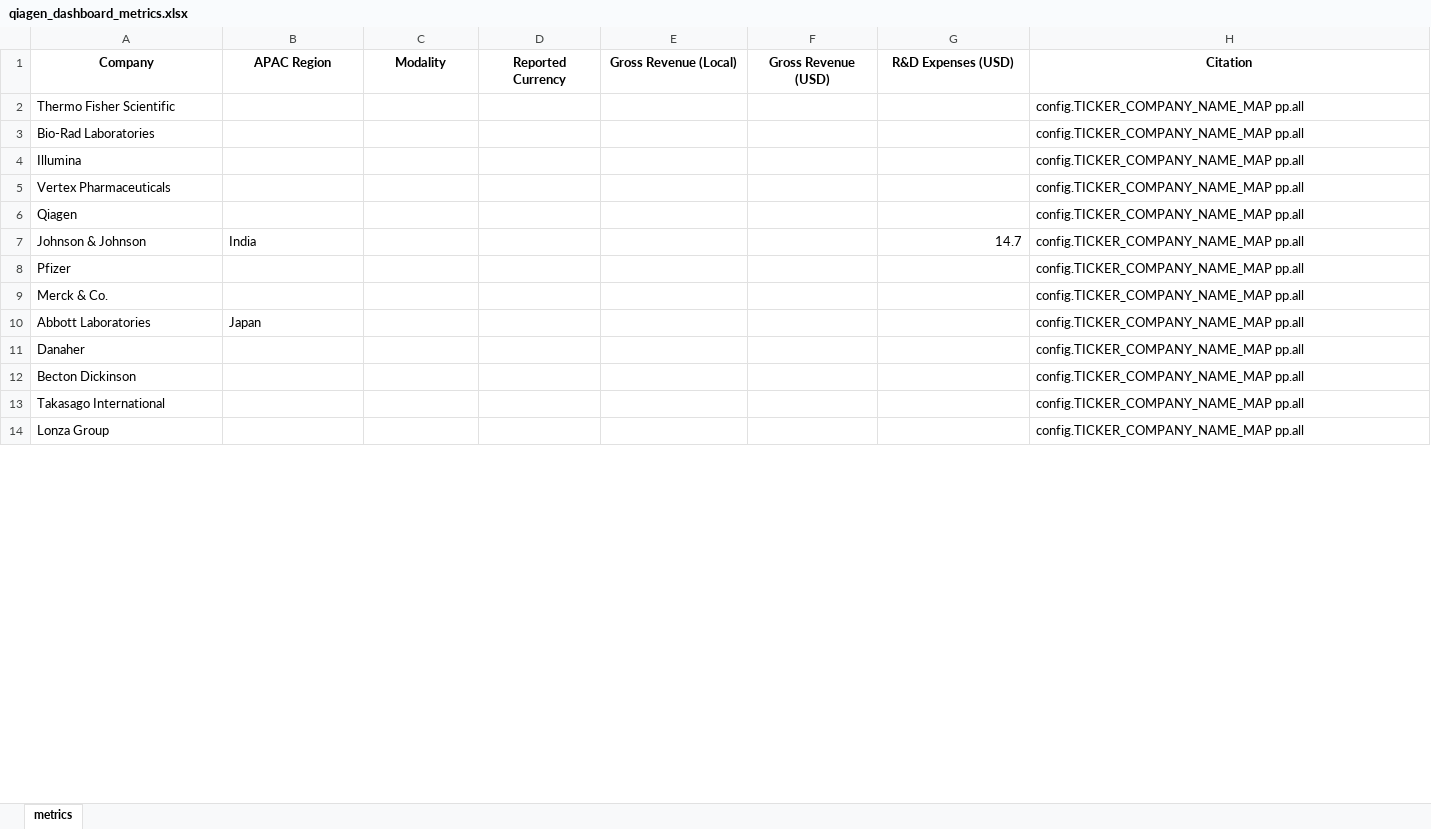
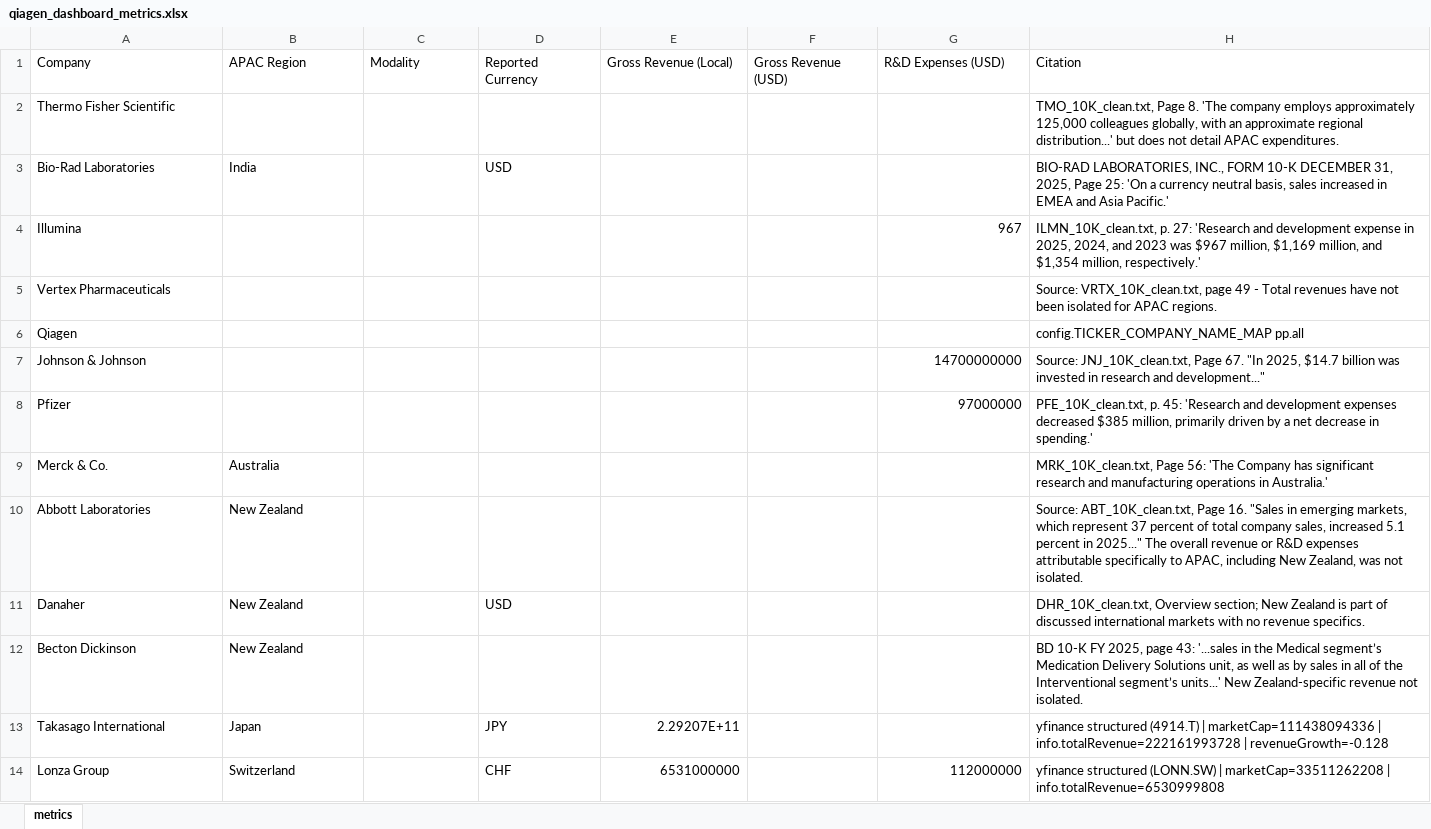
Before and after one commit to miabravo/BHC_APAC_Scraper, an Excel workbook: outputs/qiagen_dashboard_metrics.xlsx, sheet metrics, drawn as a sheet; only a part is shown; values as stored, in another font and other column widths than the file's, no borders; the diff covers the shown part only; the diff names each change by its address in the sheet, - before the commit and + after, or states it on an @@ line.

Commit message:
Improve APAC data coverage and pipeline reliability

```diff
--- a/outputs/qiagen_dashboard_metrics.xlsx (sheet metrics)
+++ b/outputs/qiagen_dashboard_metrics.xlsx (sheet metrics)
@@ A1:H1 bold: on → off, alignment: center → left @@
-H2 (Citation): config.TICKER_COMPANY_NAME_MAP pp.all
+H2 (Citation): TMO_10K_clean.txt, Page 8. 'The company employs approximately 125,000 colleagues globally, with an approximate regional distribution...' but does not detail APAC expenditures.
-B3 (APAC Region): (empty)
+B3 (APAC Region): India
-D3 (Reported Currency): (empty)
+D3 (Reported Currency): USD
-H3 (Citation): config.TICKER_COMPANY_NAME_MAP pp.all
+H3 (Citation): BIO-RAD LABORATORIES, INC., FORM 10-K DECEMBER 31, 2025, Page 25: 'On a currency neutral basis, sales increased in EMEA and Asia Pacific.'
-G4 (R&D Expenses (USD)): (empty)
+G4 (R&D Expenses (USD)): 967
-H4 (Citation): config.TICKER_COMPANY_NAME_MAP pp.all
+H4 (Citation): ILMN_10K_clean.txt, p. 27: 'Research and development expense in 2025, 2024, and 2023 was $967 million, $1,169 million, and $1,354 million, respectively.'
-H5 (Citation): config.TICKER_COMPANY_NAME_MAP pp.all
+H5 (Citation): Source: VRTX_10K_clean.txt, page 49 - Total revenues have not been isolated for APAC regions.
-B7 (APAC Region): India
+B7 (APAC Region): (empty)
-G7 (R&D Expenses (USD)): 14.7
+G7 (R&D Expenses (USD)): 14700000000
-H7 (Citation): config.TICKER_COMPANY_NAME_MAP pp.all
+H7 (Citation): Source: JNJ_10K_clean.txt, Page 67. "In 2025, $14.7 billion was invested in research and development..."
-G8 (R&D Expenses (USD)): (empty)
+G8 (R&D Expenses (USD)): 97000000
-H8 (Citation): config.TICKER_COMPANY_NAME_MAP pp.all
+H8 (Citation): PFE_10K_clean.txt, p. 45: 'Research and development expenses decreased $385 million, primarily driven by a net decrease in spending.'
-B9 (APAC Region): (empty)
+B9 (APAC Region): Australia
-H9 (Citation): config.TICKER_COMPANY_NAME_MAP pp.all
+H9 (Citation): MRK_10K_clean.txt, Page 56: 'The Company has significant research and manufacturing operations in Australia.'
-B10 (APAC Region): Japan
+B10 (APAC Region): New Zealand
-H10 (Citation): config.TICKER_COMPANY_NAME_MAP pp.all
+H10 (Citation): Source: ABT_10K_clean.txt, Page 16. "Sales in emerging markets, which represent 37 percent of total company sales, increased 5.1 percent in 2025..." The overall revenue or R&D expenses attributable specifically to APAC, including New Zealand, was not isolated.
-B11:B12 (APAC Region): (empty)
+B11:B12 (APAC Region): New Zealand
-D11 (Reported Currency): (empty)
+D11 (Reported Currency): USD
-H11 (Citation): config.TICKER_COMPANY_NAME_MAP pp.all
+H11 (Citation): DHR_10K_clean.txt, Overview section; New Zealand is part of discussed international markets with no revenue specifics.
-H12 (Citation): config.TICKER_COMPANY_NAME_MAP pp.all
+H12 (Citation): BD 10-K FY 2025, page 43: '...sales in the Medical segment’s Medication Delivery Solutions unit, as well as by sales in all of the Interventional segment’s units...' New Zealand-specific revenue not isolated.
-B13 (APAC Region): (empty)
+B13 (APAC Region): Japan
-D13 (Reported Currency): (empty)
+D13 (Reported Currency): JPY
-E13 (Gross Revenue (Local)): (empty)
+E13 (Gross Revenue (Local)): 2.29207E+11
-H13 (Citation): config.TICKER_COMPANY_NAME_MAP pp.all
+H13 (Citation): yfinance structured (4914.T) | marketCap=111438094336 | info.totalRevenue=222161993728 | revenueGrowth=-0.128
-B14 (APAC Region): (empty)
+B14 (APAC Region): Switzerland
-D14 (Reported Currency): (empty)
+D14 (Reported Currency): CHF
-E14 (Gross Revenue (Local)): (empty)
+E14 (Gross Revenue (Local)): 6531000000
-G14 (R&D Expenses (USD)): (empty)
+G14 (R&D Expenses (USD)): 112000000
-H14 (Citation): config.TICKER_COMPANY_NAME_MAP pp.all
+H14 (Citation): yfinance structured (LONN.SW) | marketCap=33511262208 | info.totalRevenue=6530999808
```
Also changed, not shown: 59 edited cells elsewhere in this sheet, 4 other files.
